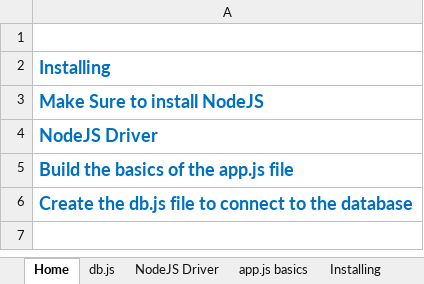
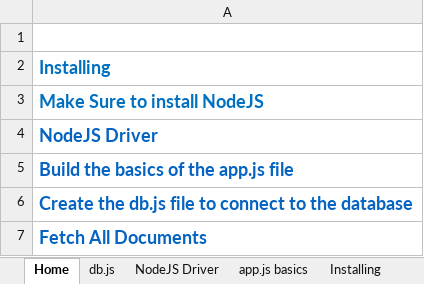
Before and after one commit to ahmedaljabbari/Alter-Bill, an Excel workbook: MongoDB-2022.xlsx, sheet Home, drawn as a sheet; values as stored, in another font and other column widths than the file's, no borders; the diff names each change by its address in the sheet, - before the commit and + after, or states it on an @@ line.

```diff
--- a/MongoDB-2022.xlsx (sheet Home)
+++ b/MongoDB-2022.xlsx (sheet Home)
+row 7: Fetch All Documents
```
Also changed, not shown: sheet Node&Mongo functions, sheet Fetch All docs, other sheet tabs, 1 other file.
